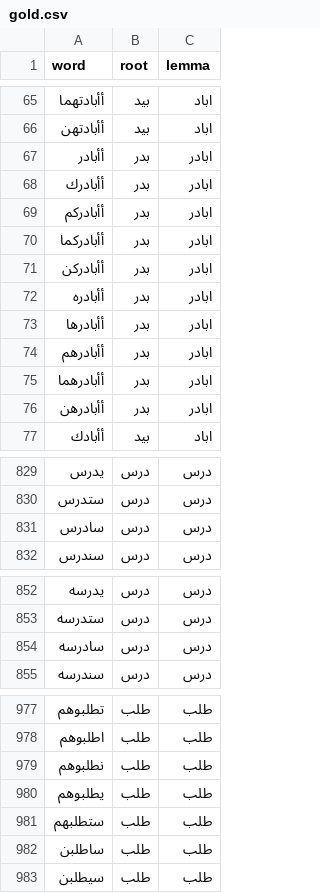
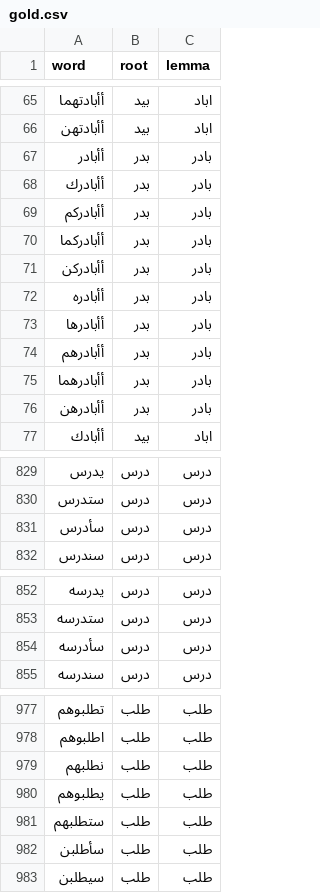
Before and after one commit to linuxscout/arabic-stemmers-tester, a CSV file: samples/gold.csv, drawn as a sheet; only a part is shown, gaps mark what is left out; the diff covers the shown part only.

Commit message:
add new data

```diff
--- a/samples/gold.csv
+++ b/samples/gold.csv
@@ -66,12 +66,12 @@ word	root	lemma
 أأبادتهن	بيد	اباد
-أأبادر	بدر	ابادر
-أأبادرك	بدر	ابادر
-أأبادركم	بدر	ابادر
-أأبادركما	بدر	ابادر
-أأبادركن	بدر	ابادر
-أأبادره	بدر	ابادر
-أأبادرها	بدر	ابادر
-أأبادرهم	بدر	ابادر
-أأبادرهما	بدر	ابادر
-أأبادرهن	بدر	ابادر
+أأبادر	بدر	بادر
+أأبادرك	بدر	بادر
+أأبادركم	بدر	بادر
+أأبادركما	بدر	بادر
+أأبادركن	بدر	بادر
+أأبادره	بدر	بادر
+أأبادرها	بدر	بادر
+أأبادرهم	بدر	بادر
+أأبادرهما	بدر	بادر
+أأبادرهن	بدر	بادر
 أأبادك	بيد	اباد
@@ -830,3 +830,3 @@ word	root	lemma
 ستدرس	درس	درس
-سادرس	درس	درس
+سأدرس	درس	درس
 سندرس	درس	درس
@@ -853,3 +853,3 @@ word	root	lemma
 ستدرسه	درس	درس
-سادرسه	درس	درس
+سأدرسه	درس	درس
 سندرسه	درس	درس
@@ -978,6 +978,6 @@ word	root	lemma
 اطلبوهم	طلب	طلب
-نطلبوهم	طلب	طلب
+نطلبهم	طلب	طلب
 يطلبوهم	طلب	طلب
 ستطلبهم	طلب	طلب
-ساطلبن	طلب	طلب
+سأطلبن	طلب	طلب
 سيطلبن	طلب	طلب
```
Also changed, not shown: 7 edited cells elsewhere in this file, 12 other files.
